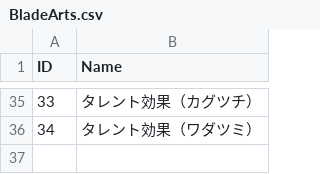
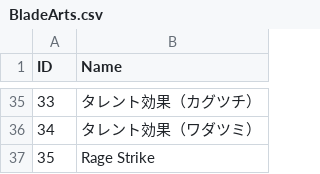
Before and after one commit to soarqin/XC2SaveNETThingy, a CSV file: XC2SaveNETThingy/data/BladeArts.csv, drawn as a sheet; only a part is shown, gaps mark what is left out.

```diff
--- a/XC2SaveNETThingy/data/BladeArts.csv
+++ b/XC2SaveNETThingy/data/BladeArts.csv
@@ -36 +36,2 @@ ID;Name
 34;タレント効果（ワダツミ）
+35;Rage Strike
```
Also changed, not shown: XC2SaveNETThingy/data/BladeFieldSkills.csv, XC2SaveNETThingy/data/BladeSpecials.csv, 13 other files.
